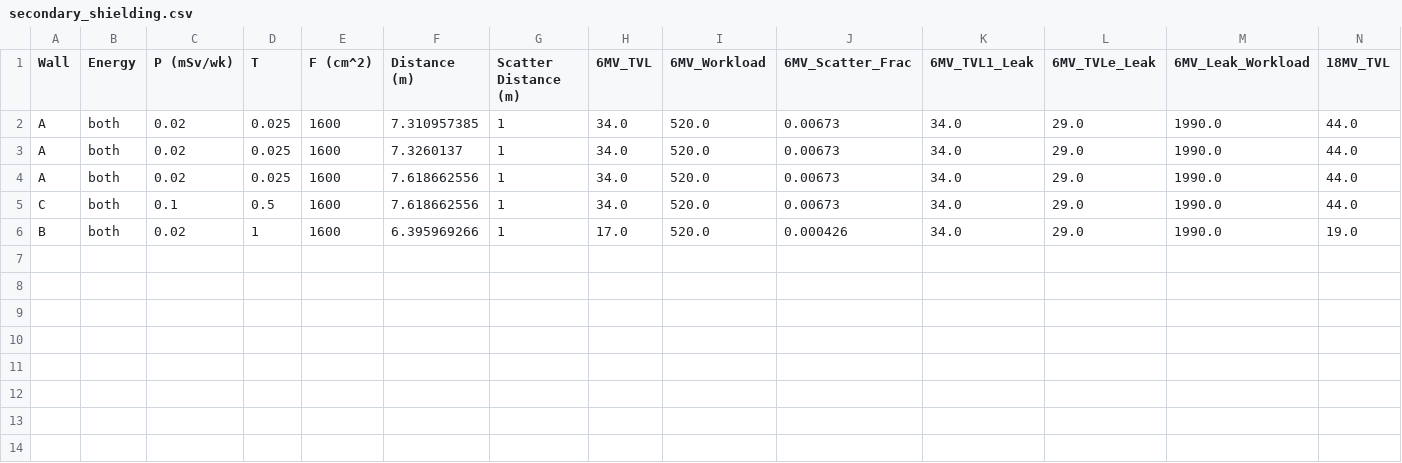
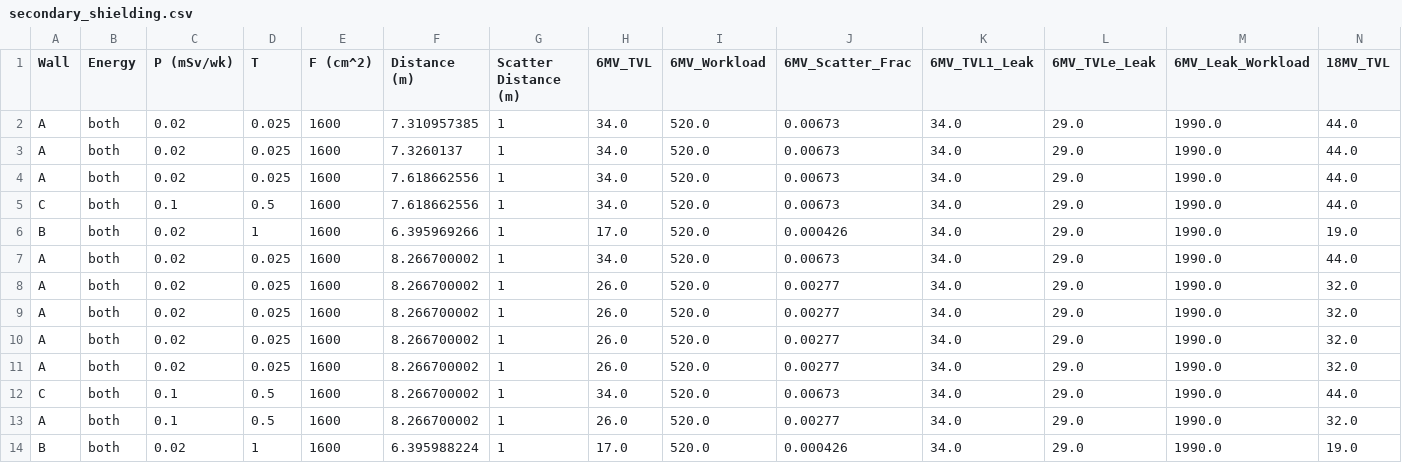
Before and after one commit to blueberrytoasts/MEDP_7530, a CSV file: secondary_shielding.csv, drawn as a sheet; only a part is shown; rows hold the shown columns only; the diff names each change by its address in the sheet, - before the commit and + after, or states it on an @@ line.

```diff
--- a/secondary_shielding.csv
+++ b/secondary_shielding.csv
+row 7: A | both | 0.02 | 0.025 | 1600 | 8.266700002 | 1 | 34.0 | 520.0 | 0.00673 | 34.0 | 29.0 | 1990.0 | 44.0
+row 8: A | both | 0.02 | 0.025 | 1600 | 8.266700002 | 1 | 26.0 | 520.0 | 0.00277 | 34.0 | 29.0 | 1990.0 | 32.0
+row 9: A | both | 0.02 | 0.025 | 1600 | 8.266700002 | 1 | 26.0 | 520.0 | 0.00277 | 34.0 | 29.0 | 1990.0 | 32.0
+row 10: A | both | 0.02 | 0.025 | 1600 | 8.266700002 | 1 | 26.0 | 520.0 | 0.00277 | 34.0 | 29.0 | 1990.0 | 32.0
+row 11: A | both | 0.02 | 0.025 | 1600 | 8.266700002 | 1 | 26.0 | 520.0 | 0.00277 | 34.0 | 29.0 | 1990.0 | 32.0
+row 12: C | both | 0.1 | 0.5 | 1600 | 8.266700002 | 1 | 34.0 | 520.0 | 0.00673 | 34.0 | 29.0 | 1990.0 | 44.0
+row 13: A | both | 0.1 | 0.5 | 1600 | 8.266700002 | 1 | 26.0 | 520.0 | 0.00277 | 34.0 | 29.0 | 1990.0 | 32.0
+row 14: B | both | 0.02 | 1 | 1600 | 6.395988224 | 1 | 17.0 | 520.0 | 0.000426 | 34.0 | 29.0 | 1990.0 | 19.0
```
Also changed, not shown: 3 other files.
